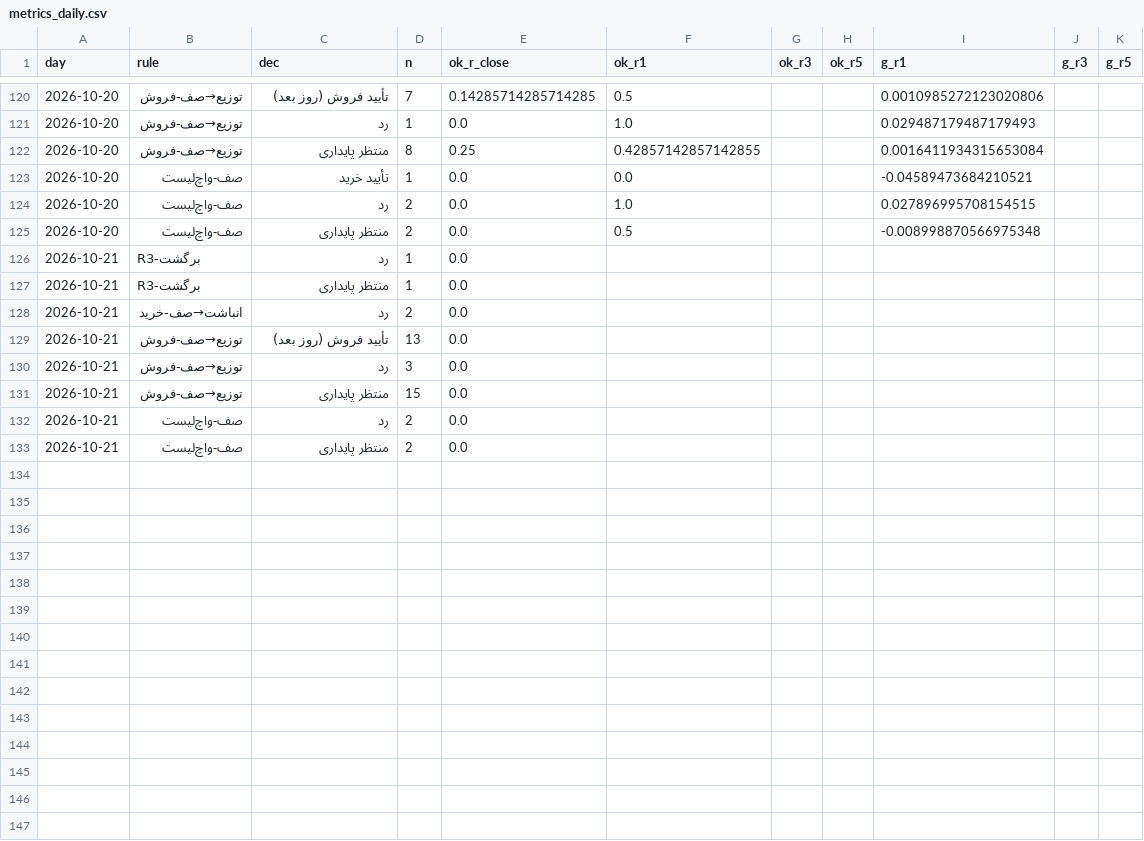
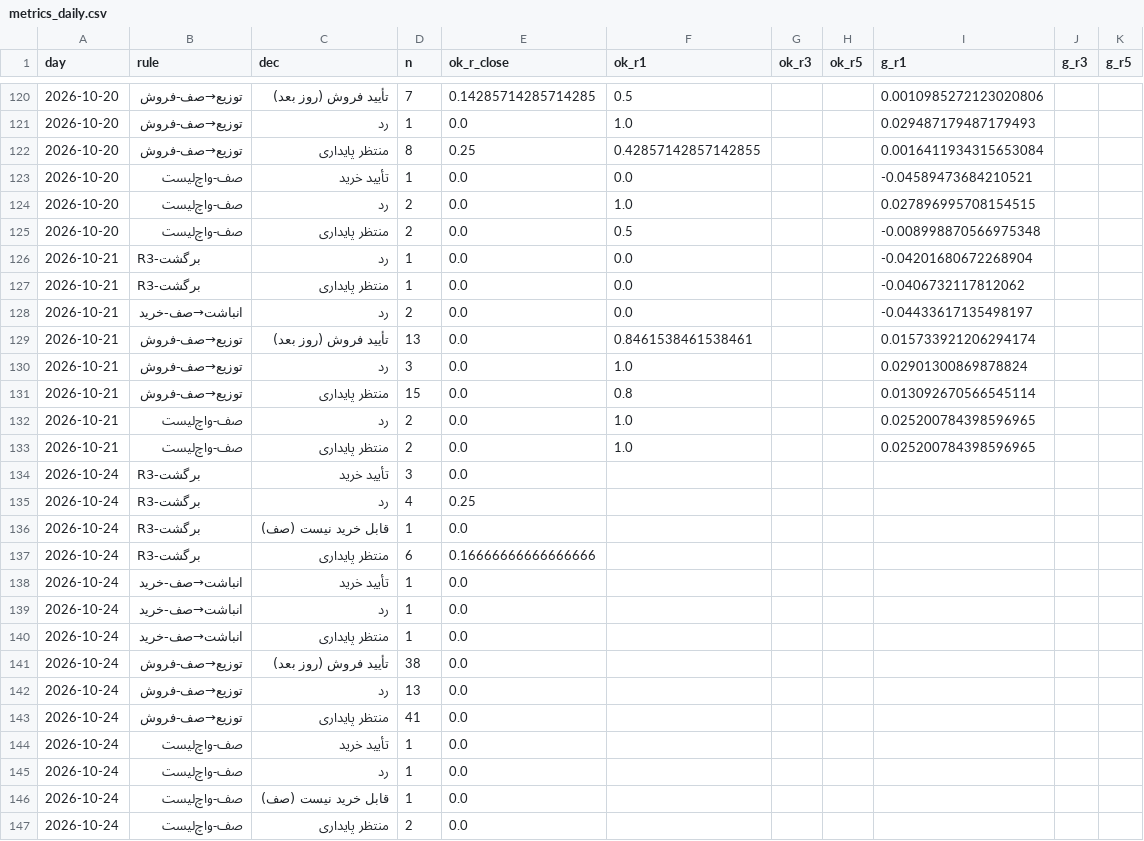
Before and after one commit to alitamizi/tse-model, a CSV file: state/metrics_daily.csv, drawn as a sheet; only a part is shown, gaps mark what is left out; the diff covers the shown part only.

```diff
--- a/state/metrics_daily.csv
+++ b/state/metrics_daily.csv
@@ -125,9 +125,23 @@ day,rule,dec,n,ok_r_close,ok_r1,ok_r3,ok_r5,g_r1,g_r3,g_r5
 2026-10-20,صف-واچ‌لیست,منتظر پایداری,2,0.0,0.5,,,-0.008998870566975348,,
-2026-10-21,R3-برگشت,رد,1,0.0,,,,,,
-2026-10-21,R3-برگشت,منتظر پایداری,1,0.0,,,,,,
-2026-10-21,انباشت→صف-خرید,رد,2,0.0,,,,,,
-2026-10-21,توزیع→صف-فروش,تأیید فروش (روز بعد),13,0.0,,,,,,
-2026-10-21,توزیع→صف-فروش,رد,3,0.0,,,,,,
-2026-10-21,توزیع→صف-فروش,منتظر پایداری,15,0.0,,,,,,
-2026-10-21,صف-واچ‌لیست,رد,2,0.0,,,,,,
-2026-10-21,صف-واچ‌لیست,منتظر پایداری,2,0.0,,,,,,
+2026-10-21,R3-برگشت,رد,1,0.0,0.0,,,-0.04201680672268904,,
+2026-10-21,R3-برگشت,منتظر پایداری,1,0.0,0.0,,,-0.0406732117812062,,
+2026-10-21,انباشت→صف-خرید,رد,2,0.0,0.0,,,-0.04433617135498197,,
+2026-10-21,توزیع→صف-فروش,تأیید فروش (روز بعد),13,0.0,0.8461538461538461,,,0.015733921206294174,,
+2026-10-21,توزیع→صف-فروش,رد,3,0.0,1.0,,,0.02901300869878824,,
+2026-10-21,توزیع→صف-فروش,منتظر پایداری,15,0.0,0.8,,,0.013092670566545114,,
+2026-10-21,صف-واچ‌لیست,رد,2,0.0,1.0,,,0.025200784398596965,,
+2026-10-21,صف-واچ‌لیست,منتظر پایداری,2,0.0,1.0,,,0.025200784398596965,,
+2026-10-24,R3-برگشت,تأیید خرید,3,0.0,,,,,,
+2026-10-24,R3-برگشت,رد,4,0.25,,,,,,
+2026-10-24,R3-برگشت,قابل خرید نیست (صف),1,0.0,,,,,,
+2026-10-24,R3-برگشت,منتظر پایداری,6,0.16666666666666666,,,,,,
+2026-10-24,انباشت→صف-خرید,تأیید خرید,1,0.0,,,,,,
+2026-10-24,انباشت→صف-خرید,رد,1,0.0,,,,,,
+2026-10-24,انباشت→صف-خرید,منتظر پایداری,1,0.0,,,,,,
+2026-10-24,توزیع→صف-فروش,تأیید فروش (روز بعد),38,0.0,,,,,,
+2026-10-24,توزیع→صف-فروش,رد,13,0.0,,,,,,
+2026-10-24,توزیع→صف-فروش,منتظر پایداری,41,0.0,,,,,,
+2026-10-24,صف-واچ‌لیست,تأیید خرید,1,0.0,,,,,,
+2026-10-24,صف-واچ‌لیست,رد,1,0.0,,,,,,
+2026-10-24,صف-واچ‌لیست,قابل خرید نیست (صف),1,0.0,,,,,,
+2026-10-24,صف-واچ‌لیست,منتظر پایداری,2,0.0,,,,,,
```
Also changed, not shown: 40 edited cells elsewhere in this file, state/five_scores.csv, 10 other files.
